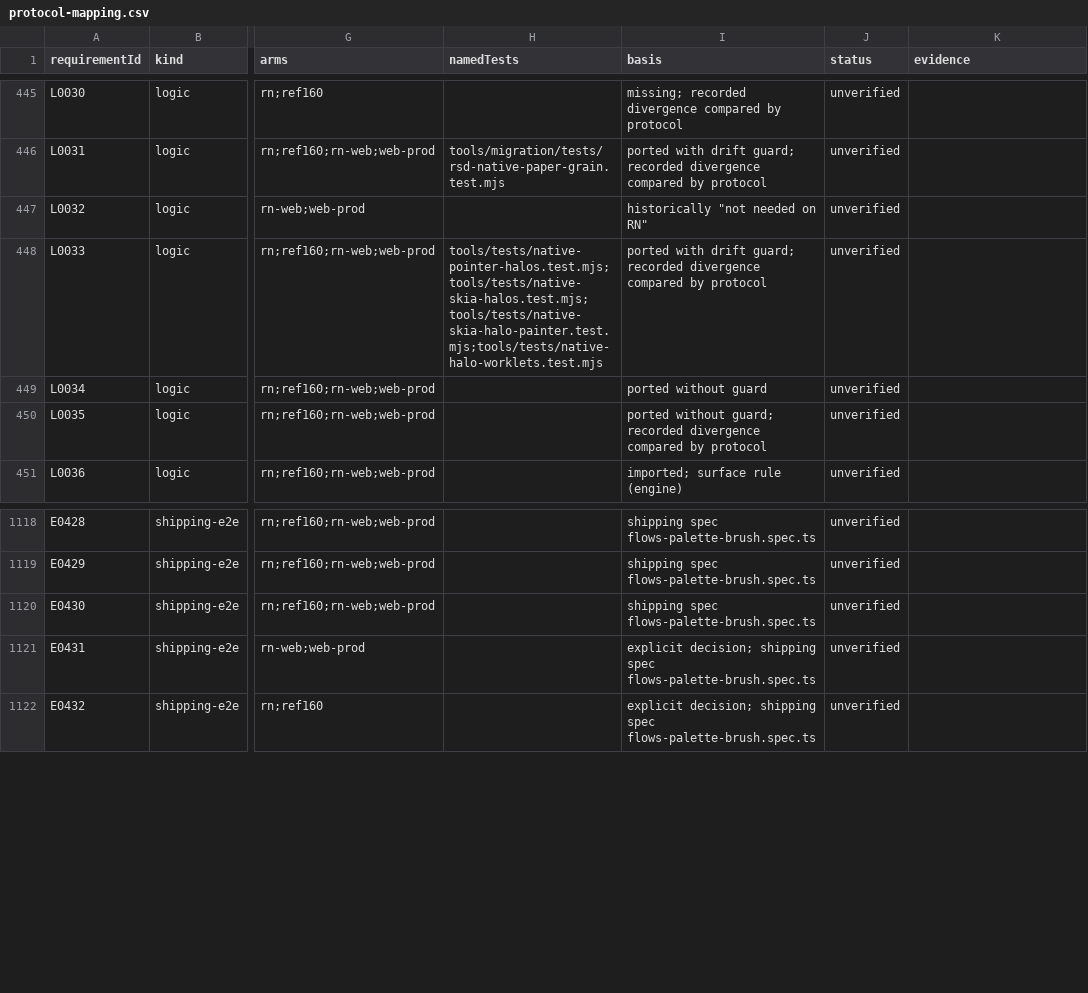
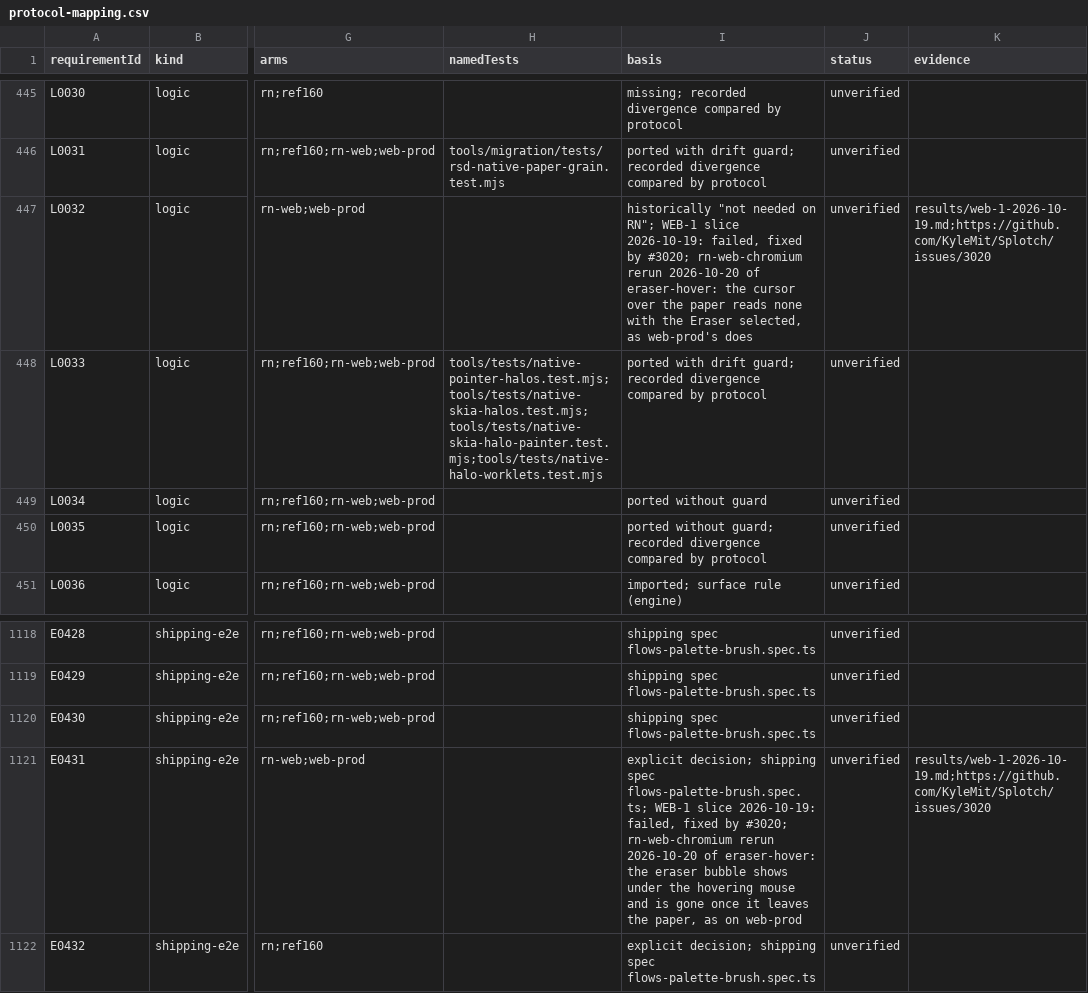
Before and after one commit to KyleMit/Splotch, a CSV file: docs/scratchpad/2026-10-18-device-parity/protocol-mapping.csv, drawn as a sheet; only a part is shown, gaps mark what is left out; the diff names each change by its address in the sheet, - before the commit and + after, or states it on an @@ line.

```diff
--- a/docs/scratchpad/2026-10-18-device-parity/protocol-mapping.csv
+++ b/docs/scratchpad/2026-10-18-device-parity/protocol-mapping.csv
-I447 (basis): …needed on RN"
+I447 (basis): …needed on RN"; WEB-1 slice 2026-10-19: failed, fixed by #3020; rn-web-chromium rerun 2026-10-20 of eraser-hover: the cursor over the paper reads none with the Eraser selected, as web-prod's does
-K447 (evidence): (empty)
+K447 (evidence): results/web-1-2026-10-19.md;https://github.com/KyleMit/Splotch/issues/3020
-I1121 (basis): …shipping spec flows-palette-brush.spec.ts
+I1121 (basis): …shipping spec flows-palette-brush.spec.ts; WEB-1 slice 2026-10-19: failed, fixed by #3020; rn-web-chromium rerun 2026-10-20 of eraser-hover: the eraser bubble shows under the hovering mouse and is gone once it leaves the paper, as on web-prod
-K1121 (evidence): (empty)
+K1121 (evidence): results/web-1-2026-10-19.md;https://github.com/KyleMit/Splotch/issues/3020
```
Also changed, not shown: 2 other files.
